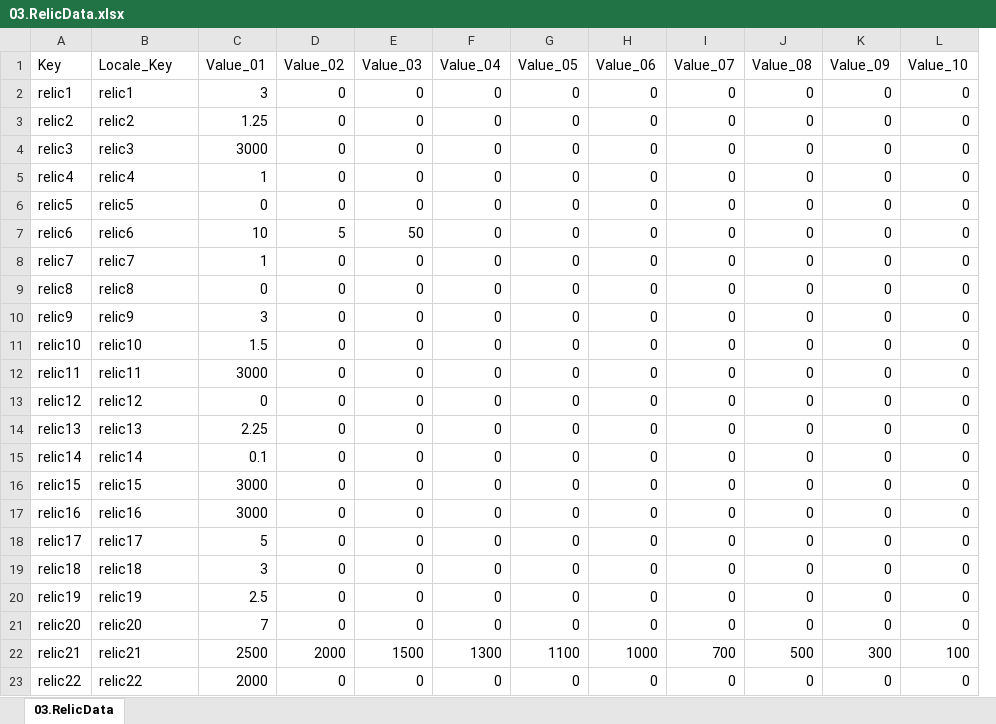
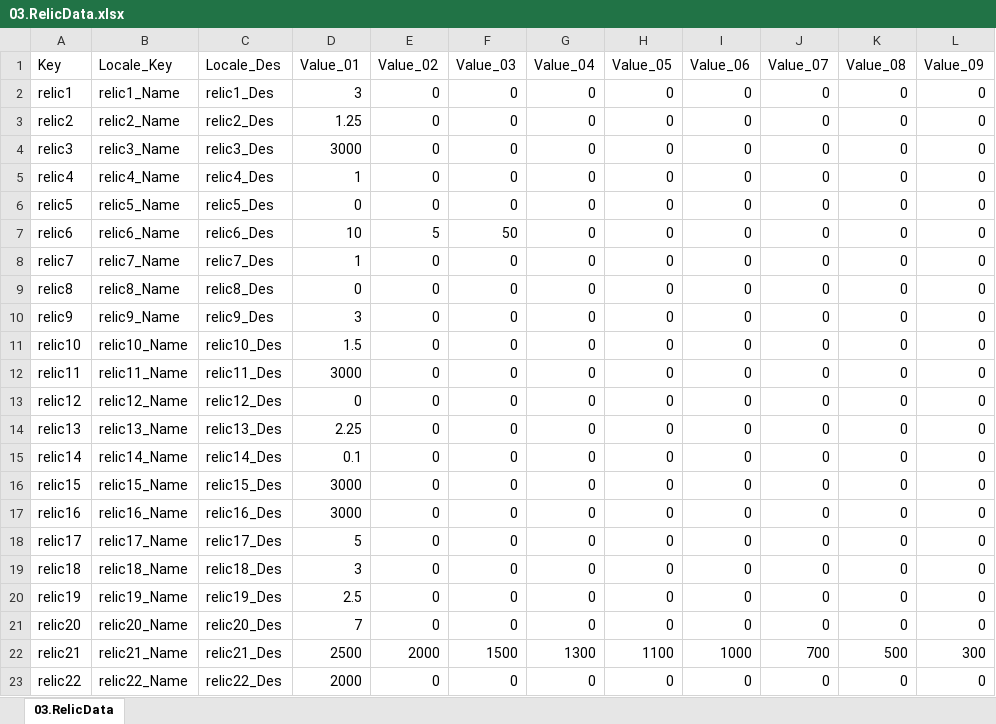
Before and after one commit to kauthor/FluffyDisdog, an Excel workbook: Plan/Table/LiveData/03.RelicData.xlsx, sheet 03.RelicData, drawn as a sheet; values as stored, in another font and other column widths than the file's, no borders; removed rows and columns are numbered as before the commit, all else as after; the diff names each change by its address in the sheet, - before the commit and + after, or states it on an @@ line.

```diff
--- a/Plan/Table/LiveData/03.RelicData.xlsx (sheet 03.RelicData)
+++ b/Plan/Table/LiveData/03.RelicData.xlsx (sheet 03.RelicData)
+column C (Locale_Des), rows 2-23: relic1_Des | relic2_Des | relic3_Des | relic4_Des | relic5_Des | relic6_Des | relic7_Des | relic8_Des | relic9_Des | relic10_Des | relic11_Des | relic12_Des | relic13_Des | relic14_Des | relic15_Des | relic16_Des | relic17_Des | relic18_Des | relic19_Des | relic20_Des | relic21_Des | relic22_Des
-column L (Value_10), rows 2-23: 0 | 0 | 0 | 0 | 0 | 0 | 0 | 0 | 0 | 0 | 0 | 0 | 0 | 0 | 0 | 0 | 0 | 0 | 0 | 0 | 100 | 0
-B2 (Locale_Key): relic1
+B2 (Locale_Key): relic1_Name
-B3 (Locale_Key): relic2
+B3 (Locale_Key): relic2_Name
-B4 (Locale_Key): relic3
+B4 (Locale_Key): relic3_Name
-B5 (Locale_Key): relic4
+B5 (Locale_Key): relic4_Name
-B6 (Locale_Key): relic5
+B6 (Locale_Key): relic5_Name
-B7 (Locale_Key): relic6
+B7 (Locale_Key): relic6_Name
-B8 (Locale_Key): relic7
+B8 (Locale_Key): relic7_Name
-B9 (Locale_Key): relic8
+B9 (Locale_Key): relic8_Name
-B10 (Locale_Key): relic9
+B10 (Locale_Key): relic9_Name
-B11 (Locale_Key): relic10
+B11 (Locale_Key): relic10_Name
-B12 (Locale_Key): relic11
+B12 (Locale_Key): relic11_Name
-B13 (Locale_Key): relic12
+B13 (Locale_Key): relic12_Name
-B14 (Locale_Key): relic13
+B14 (Locale_Key): relic13_Name
-B15 (Locale_Key): relic14
+B15 (Locale_Key): relic14_Name
-B16 (Locale_Key): relic15
+B16 (Locale_Key): relic15_Name
-B17 (Locale_Key): relic16
+B17 (Locale_Key): relic16_Name
-B18 (Locale_Key): relic17
+B18 (Locale_Key): relic17_Name
-B19 (Locale_Key): relic18
+B19 (Locale_Key): relic18_Name
-B20 (Locale_Key): relic19
+B20 (Locale_Key): relic19_Name
-B21 (Locale_Key): relic20
+B21 (Locale_Key): relic20_Name
-B22 (Locale_Key): relic21
+B22 (Locale_Key): relic21_Name
-B23 (Locale_Key): relic22
+B23 (Locale_Key): relic22_Name
```
Also changed, not shown: Plan/Table/룬테리아 데이터 테이블.xlsm, 3 other files.
